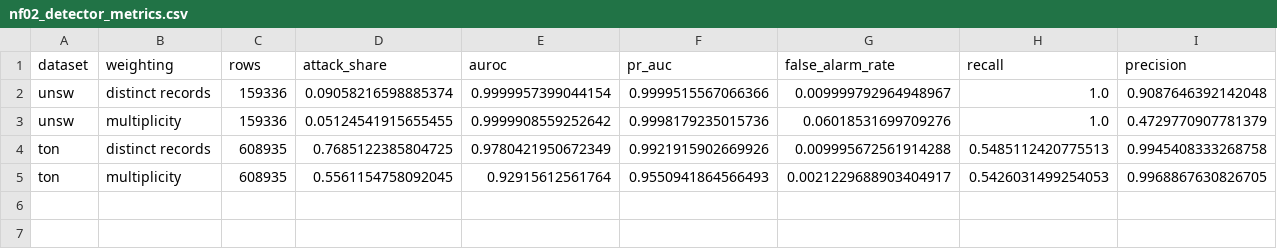
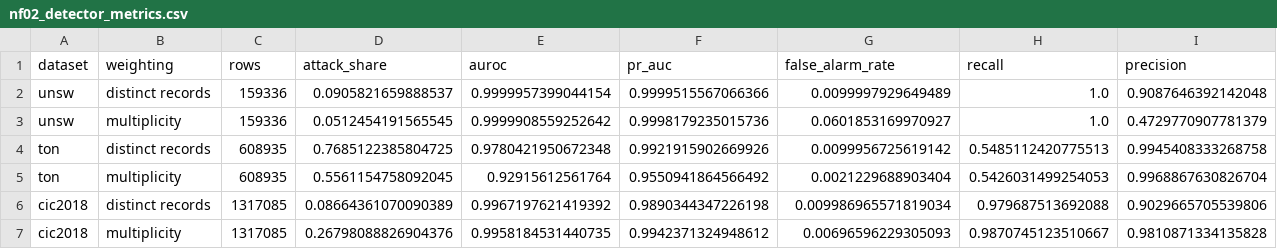
Before and after one commit to anasbiswas1/xids-certify, a CSV file: results/tables/nf02_detector_metrics.csv, drawn as a sheet.

```diff
--- a/results/tables/nf02_detector_metrics.csv
+++ b/results/tables/nf02_detector_metrics.csv
@@ -1,5 +1,7 @@
 dataset,weighting,rows,attack_share,auroc,pr_auc,false_alarm_rate,recall,precision
-unsw,distinct records,159336,0.09058216598885374,0.9999957399044154,0.9999515567066366,0.009999792964948967,1.0,0.9087646392142048
-unsw,multiplicity,159336,0.05124541915655455,0.9999908559252642,0.9998179235015736,0.06018531699709276,1.0,0.4729770907781379
-ton,distinct records,608935,0.7685122385804725,0.9780421950672349,0.9921915902669926,0.009995672561914288,0.5485112420775513,0.9945408333268758
-ton,multiplicity,608935,0.5561154758092045,0.92915612561764,0.9550941864566493,0.0021229688903404917,0.5426031499254053,0.9968867630826705
+unsw,distinct records,159336,0.0905821659888537,0.9999957399044154,0.9999515567066366,0.0099997929649489,1.0,0.9087646392142048
+unsw,multiplicity,159336,0.0512454191565545,0.9999908559252642,0.9998179235015736,0.0601853169970927,1.0,0.4729770907781379
+ton,distinct records,608935,0.7685122385804725,0.9780421950672348,0.9921915902669926,0.0099956725619142,0.5485112420775513,0.9945408333268758
+ton,multiplicity,608935,0.5561154758092045,0.92915612561764,0.9550941864566492,0.0021229688903404,0.5426031499254053,0.9968867630826704
+cic2018,distinct records,1317085,0.08664361070090389,0.9967197621419392,0.9890344347226198,0.009986965571819034,0.979687513692088,0.9029665705539806
+cic2018,multiplicity,1317085,0.26798088826904376,0.9958184531440735,0.9942371324948612,0.00696596229305093,0.9870745123510667,0.9810871334135828
```
Also changed, not shown: results/tables/nf02_family_flag_rates.csv, results/tables/nf02_importance.csv, 5 other files.
